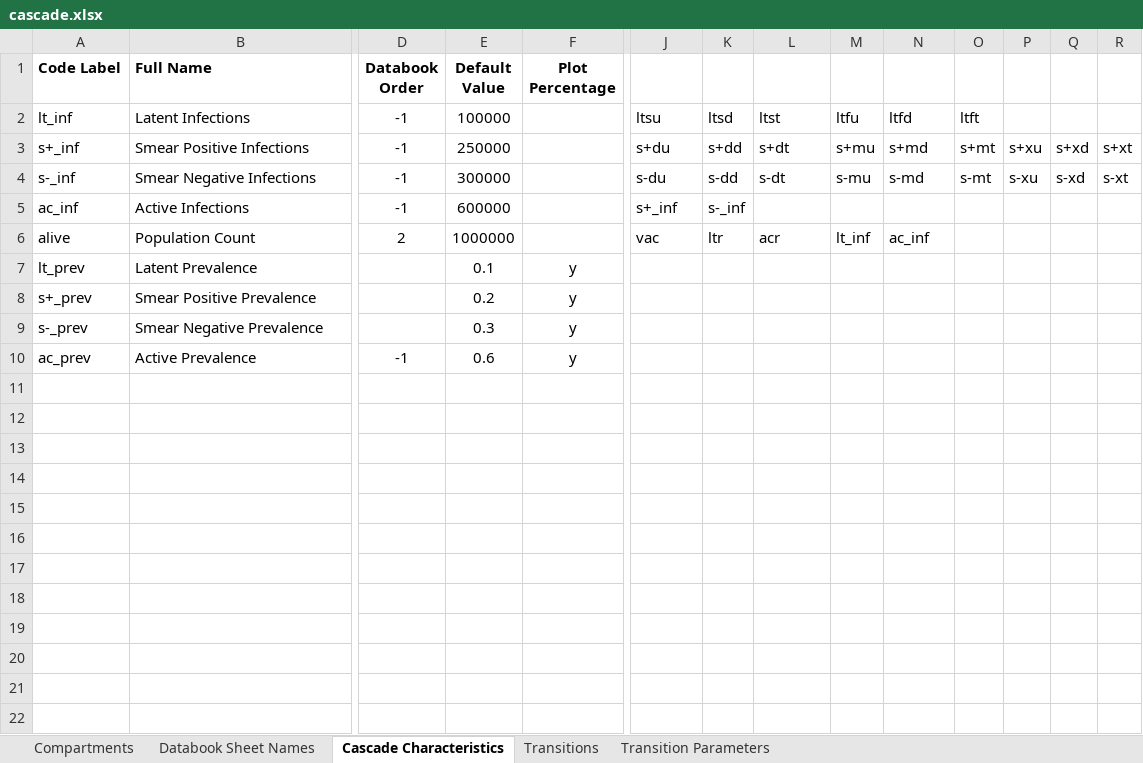
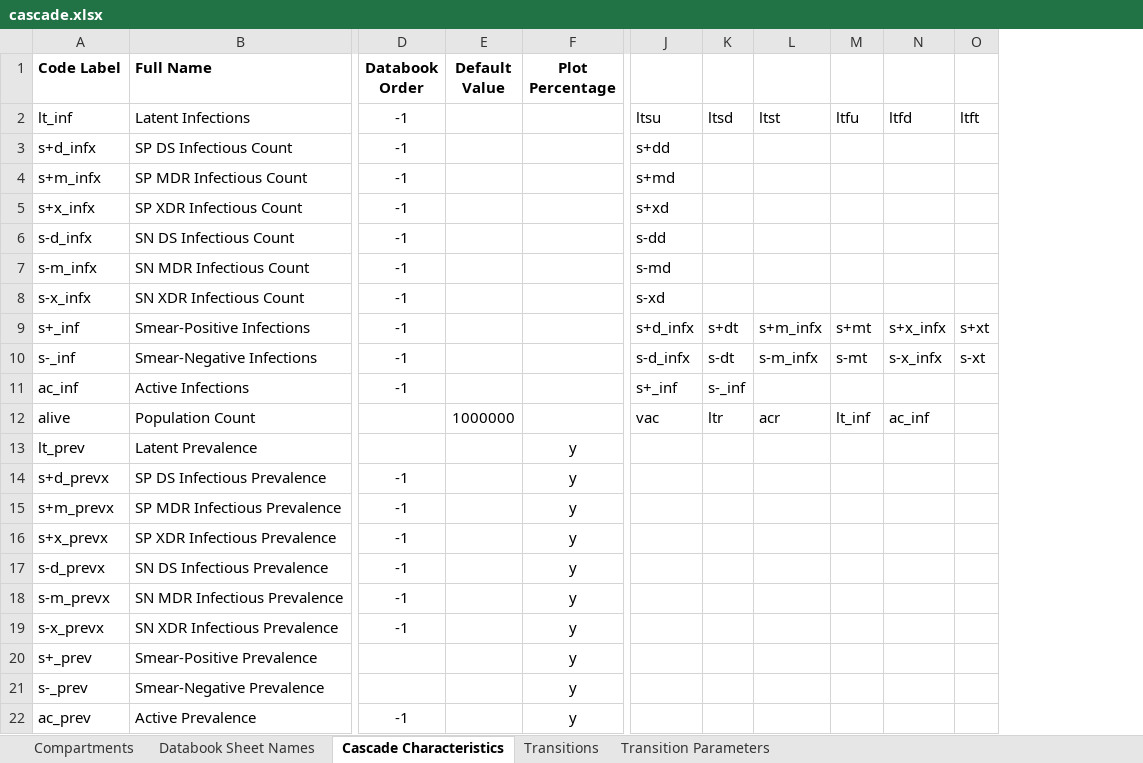
Before and after one commit to optimamodel/optima-tb, an Excel workbook: optima/cascade.xlsx, sheet Cascade Characteristics, drawn as a sheet; only a part is shown, gaps mark what is left out; values as stored, in another font and other column widths than the file's, no borders; removed rows and columns are numbered as before the commit, all else as after; rows hold the shown columns only; the diff names each change by its address in the sheet, - before the commit and + after, or states it on an @@ line.

Commit message:
Updated cascade for infectious prevalences
Infection rates are dependent on six prevalences, corresponding to the
coupled undiagnosed and diagnosed compartments of the six smear-strain
combinations.
It is assumed people on treatment are not infectious, in some cases due
to inherent quarantine for virulent strains, but this can be amended
later.
Characteristics have thus been refined to prepare for these
dependencies.

```diff
--- a/optima/cascade.xlsx (sheet Cascade Characteristics)
+++ b/optima/cascade.xlsx (sheet Cascade Characteristics)
-column O, rows 2-4: ltft | s+mt | s-mt
-column P, rows 3-4: s+xu | s-xu
-column Q, rows 3-4: s+xd | s-xd
-E2 (Default Value): 100000
+E2 (Default Value): (empty)
-O2: (empty)
+O2: ltft
+row 3: s+d_infx | SP DS Infectious Count | -1 |  |  | s+dd
+row 4: s+m_infx | SP MDR Infectious Count | -1 |  |  | s+md
+row 5: s+x_infx | SP XDR Infectious Count | -1 |  |  | s+xd
+row 6: s-d_infx | SN DS Infectious Count | -1 |  |  | s-dd
+row 7: s-m_infx | SN MDR Infectious Count | -1 |  |  | s-md
+row 8: s-x_infx | SN XDR Infectious Count | -1 |  |  | s-xd
-B9 (Full Name): Smear Positive Infections
+B9 (Full Name): Smear-Positive Infections
-E9 (Default Value): 250000
+E9 (Default Value): (empty)
-J9: s+du
+J9: s+d_infx
-K9: s+dd
+K9: s+dt
-L9: s+dt
+L9: s+m_infx
-M9: s+mu
+M9: s+mt
-N9: s+md
+N9: s+x_infx
-B10 (Full Name): Smear Negative Infections
+B10 (Full Name): Smear-Negative Infections
-E10 (Default Value): 300000
+E10 (Default Value): (empty)
-J10: s-du
+J10: s-d_infx
-K10: s-dd
+K10: s-dt
-L10: s-dt
+L10: s-m_infx
-M10: s-mu
+M10: s-mt
-N10: s-md
+N10: s-x_infx
-E11 (Default Value): 600000
+E11 (Default Value): (empty)
-D12 (Databook Order): 2
+D12 (Databook Order): (empty)
-E13 (Default Value): 0.1
+E13 (Default Value): (empty)
+row 14: s+d_prevx | SP DS Infectious Prevalence | -1 |  | y
+row 15: s+m_prevx | SP MDR Infectious Prevalence | -1 |  | y
+row 16: s+x_prevx | SP XDR Infectious Prevalence | -1 |  | y
+row 17: s-d_prevx | SN DS Infectious Prevalence | -1 |  | y
+row 18: s-m_prevx | SN MDR Infectious Prevalence | -1 |  | y
+row 19: s-x_prevx | SN XDR Infectious Prevalence | -1 |  | y
-B20 (Full Name): Smear Positive Prevalence
+B20 (Full Name): Smear-Positive Prevalence
-E20 (Default Value): 0.2
+E20 (Default Value): (empty)
-B21 (Full Name): Smear Negative Prevalence
+B21 (Full Name): Smear-Negative Prevalence
-E21 (Default Value): 0.3
+E21 (Default Value): (empty)
-E22 (Default Value): 0.6
+E22 (Default Value): (empty)
```
Also changed, not shown: sheet Transition Parameters, sheet Databook Sheet Names, 1 other file.
